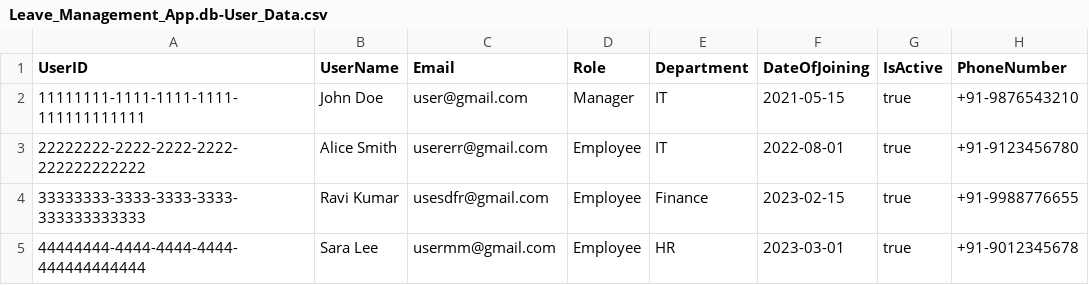
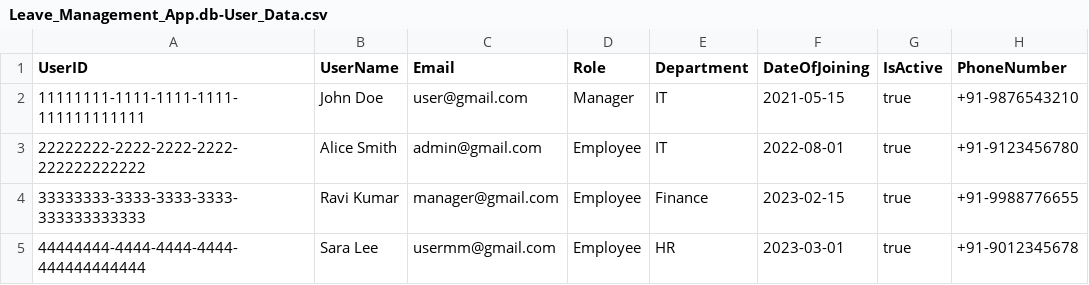
Before and after one commit to ahmedjilani123/Leave_Management_App, a CSV file: db/data/Leave_Management_App.db-User_Data.csv, drawn as a sheet; only a part is shown; the diff names each change by its address in the sheet, - before the commit and + after, or states it on an @@ line.

```diff
--- a/db/data/Leave_Management_App.db-User_Data.csv
+++ b/db/data/Leave_Management_App.db-User_Data.csv
-C3 (Email): usererr@gmail.com
+C3 (Email): admin@gmail.com
-C4 (Email): usesdfr@gmail.com
+C4 (Email): manager@gmail.com
```
Also changed, not shown: db/data/Leave_Management_App.db-LeaveRequest.csv, 20 other files.
